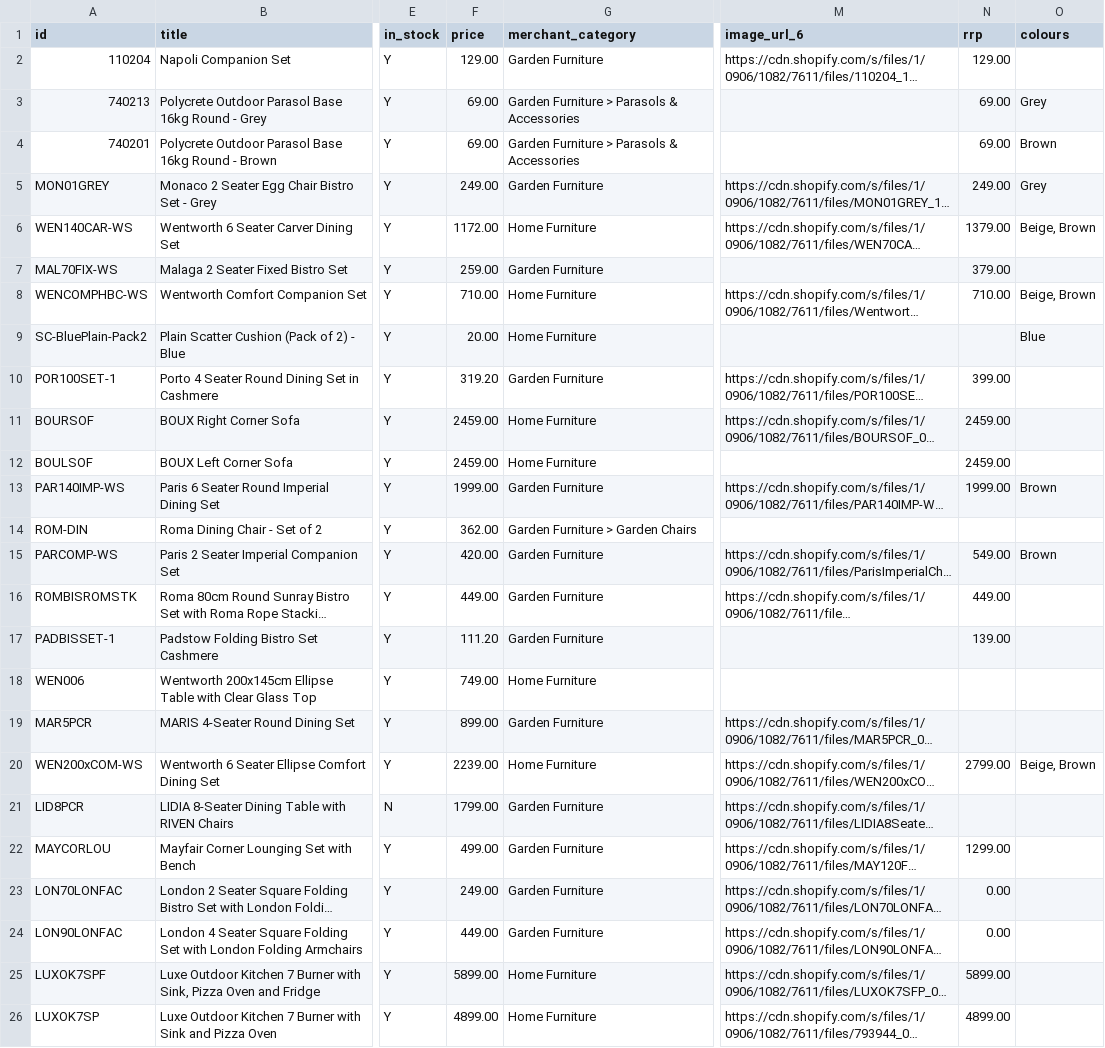
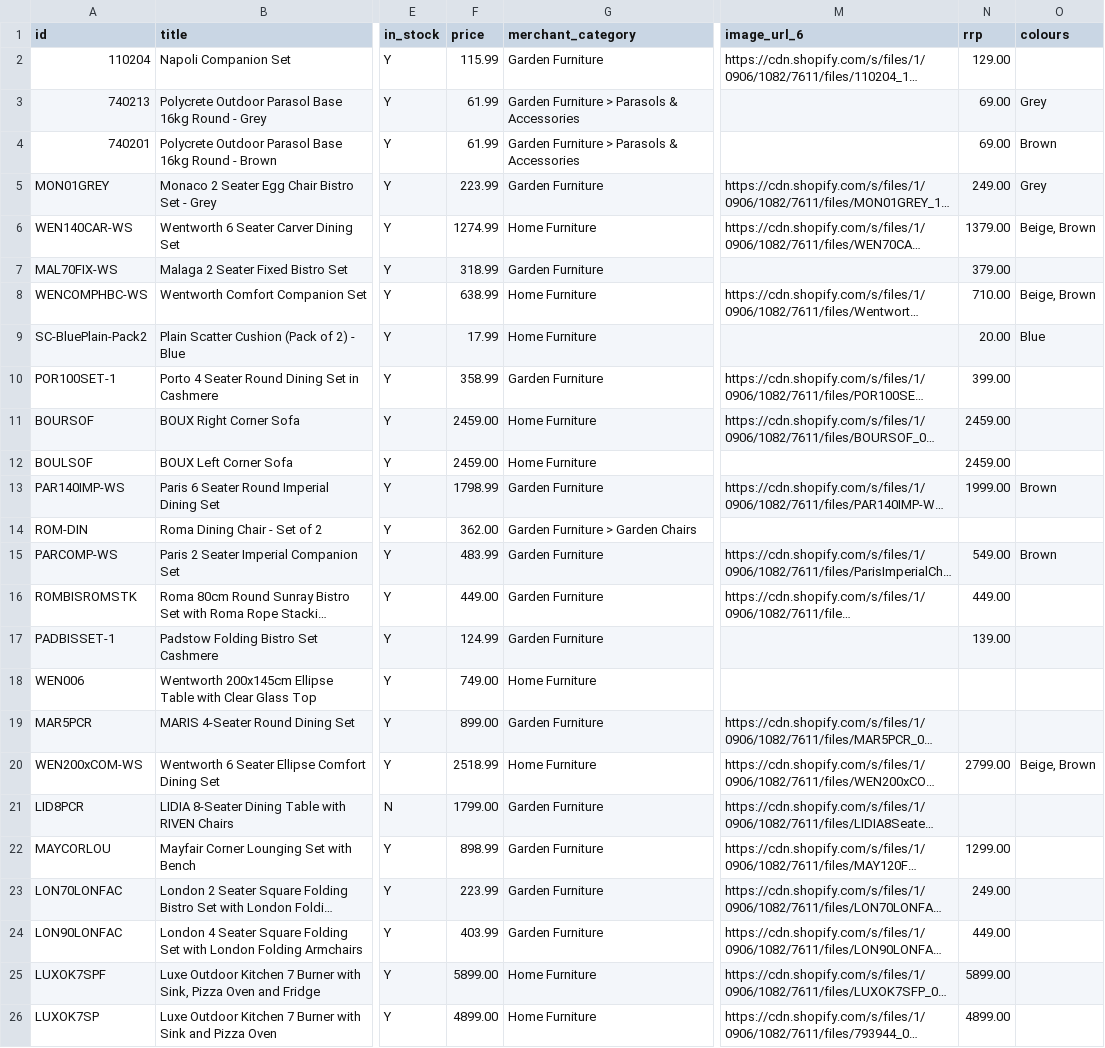
Before and after one commit to Royalcraft1990/Royalcraftproductfeed, a CSV file: ufurnish_feed.csv, drawn as a sheet; only a part is shown, gaps mark what is left out; long unchanged cells end in …; the diff covers the shown part only; the diff names each change by its address in the sheet, - before the commit and + after, or states it on an @@ line.

```diff
--- a/ufurnish_feed.csv
+++ b/ufurnish_feed.csv
-F2 (price): 129.00
+F2 (price): 115.99
-F3:F4 (price): 69.00
+F3:F4 (price): 61.99
-F5 (price): 249.00
+F5 (price): 223.99
-F6 (price): 1172.00
+F6 (price): 1274.99
-F7 (price): 259.00
+F7 (price): 318.99
-F8 (price): 710.00
+F8 (price): 638.99
-F9 (price): 20.00
+F9 (price): 17.99
-N9 (rrp): (empty)
+N9 (rrp): 20.00
-F10 (price): 319.20
+F10 (price): 358.99
-F13 (price): 1999.00
+F13 (price): 1798.99
-F15 (price): 420.00
+F15 (price): 483.99
-F17 (price): 111.20
+F17 (price): 124.99
-F20 (price): 2239.00
+F20 (price): 2518.99
-F22 (price): 499.00
+F22 (price): 898.99
-F23 (price): 249.00
+F23 (price): 223.99
-N23 (rrp): 0.00
+N23 (rrp): 249.00
-F24 (price): 449.00
+F24 (price): 403.99
-N24 (rrp): 0.00
+N24 (rrp): 449.00
```
Also changed, not shown: 1 removed row and 65 edited cells elsewhere in this file.
